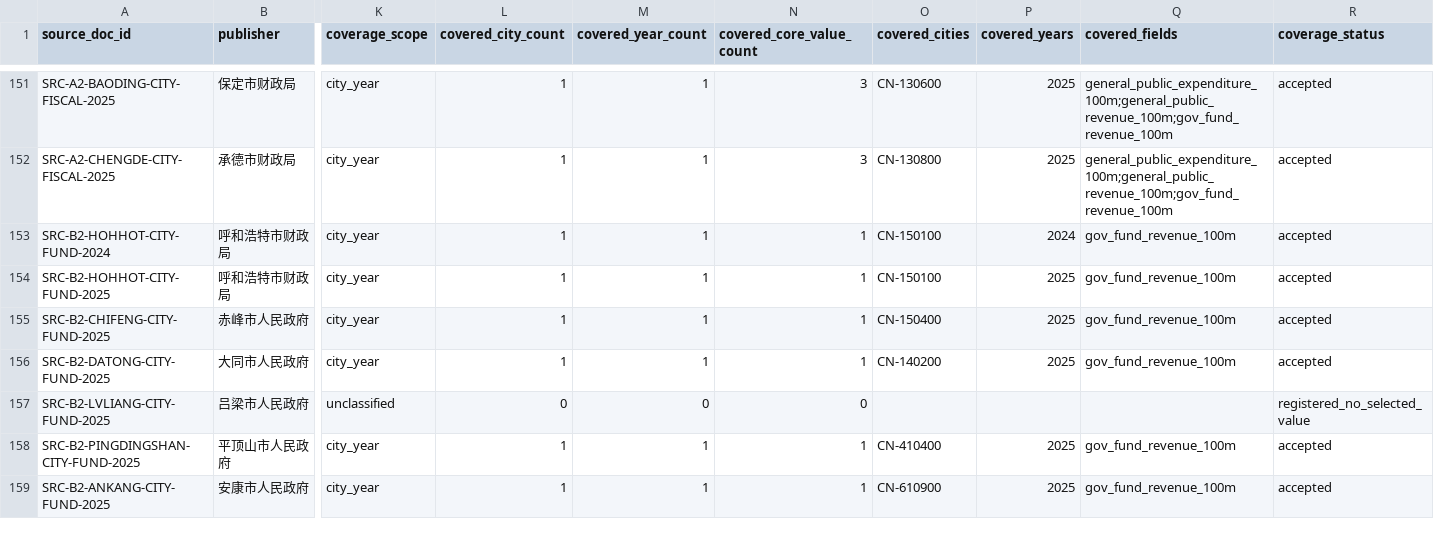
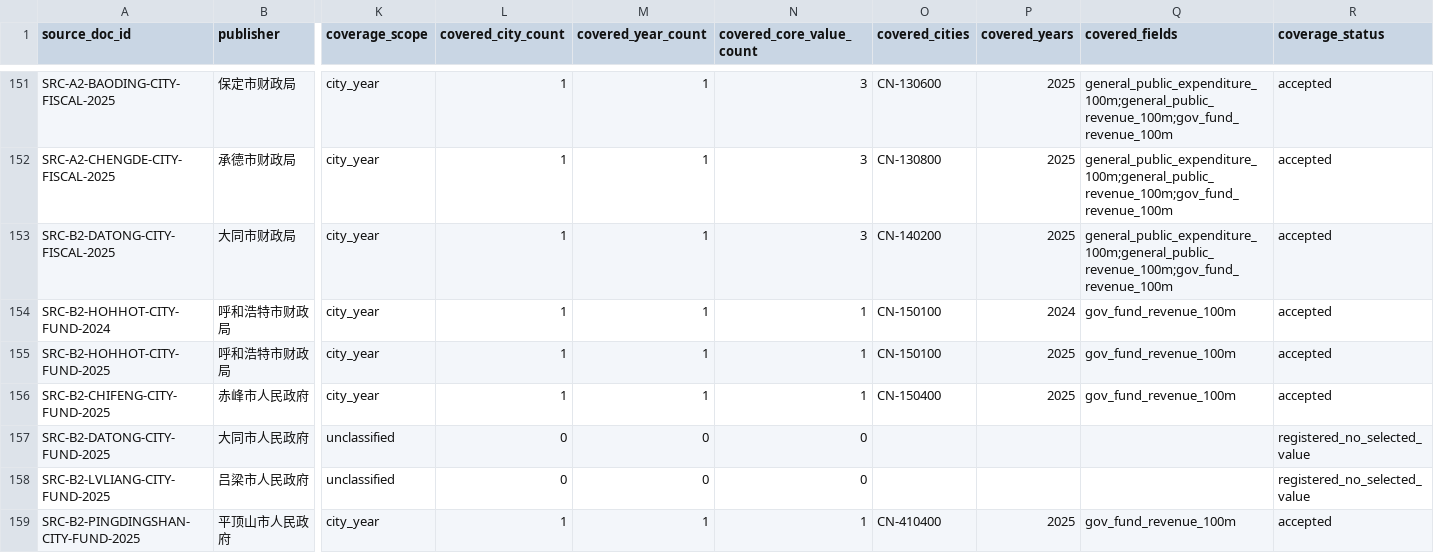
Before and after one commit to chenfei2008c/china-local-debt-atlas, a CSV file: outputs/national_prefecture_panel_2018_2026/batch_source_registry.csv, drawn as a sheet; only a part is shown, gaps mark what is left out; the shorter side is filled out with more unchanged rows; addresses are those after the commit; rows hold the shown columns only; the diff names each change by its address in the sheet, - before the commit and + after, or states it on an @@ line.

```diff
--- a/outputs/national_prefecture_panel_2018_2026/batch_source_registry.csv
+++ b/outputs/national_prefecture_panel_2018_2026/batch_source_registry.csv
+row 153: SRC-B2-DATONG-CITY-FISCAL-2025 | 大同市财政局 | city_year | 1 | 1 | 3 | CN-140200 | 2025 | general_public_expenditure_100m;general_public_revenue_100m;gov_fund_revenue_100m | accepted
-K157 (coverage_scope): city_year
+K157 (coverage_scope): unclassified
-L157 (covered_city_count): 1
+L157 (covered_city_count): 0
-M157 (covered_year_count): 1
+M157 (covered_year_count): 0
-N157 (covered_core_value_count): 1
+N157 (covered_core_value_count): 0
-O157 (covered_cities): CN-140200
+O157 (covered_cities): (empty)
-P157 (covered_years): 2025
+P157 (covered_years): (empty)
-Q157 (covered_fields): gov_fund_revenue_100m
+Q157 (covered_fields): (empty)
-R157 (coverage_status): accepted
+R157 (coverage_status): registered_no_selected_value
```
Also changed, not shown: outputs/national_prefecture_panel_2018_2026/city_gov_debt.csv, outputs/national_prefecture_panel_2018_2026/core_coverage_report_2018_2025.csv, 11 other files.
